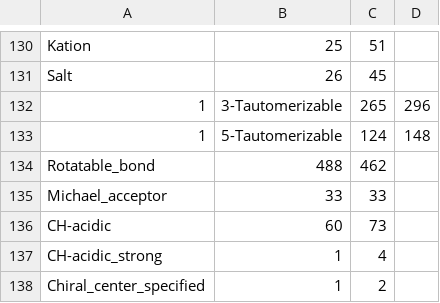
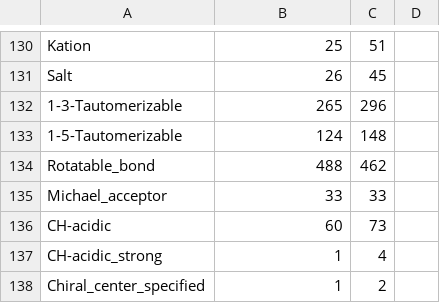
Before and after one commit to opentox/loael-paper, a CSV file: data/functional-groups.csv, drawn as a sheet; only a part is shown, gaps mark what is left out.

```diff
--- a/data/functional-groups.csv
+++ b/data/functional-groups.csv
@@ -131,4 +131,4 @@ Kation, 25, 51
 Salt, 26, 45
-1,3-Tautomerizable, 265, 296
-1,5-Tautomerizable, 124, 148
+1-3-Tautomerizable, 265, 296
+1-5-Tautomerizable, 124, 148
 Rotatable_bond, 488, 462
```
Also changed, not shown: data/functional-groups-reduced.csv, data/functional-groups-reduced4R.csv, 9 other files.
